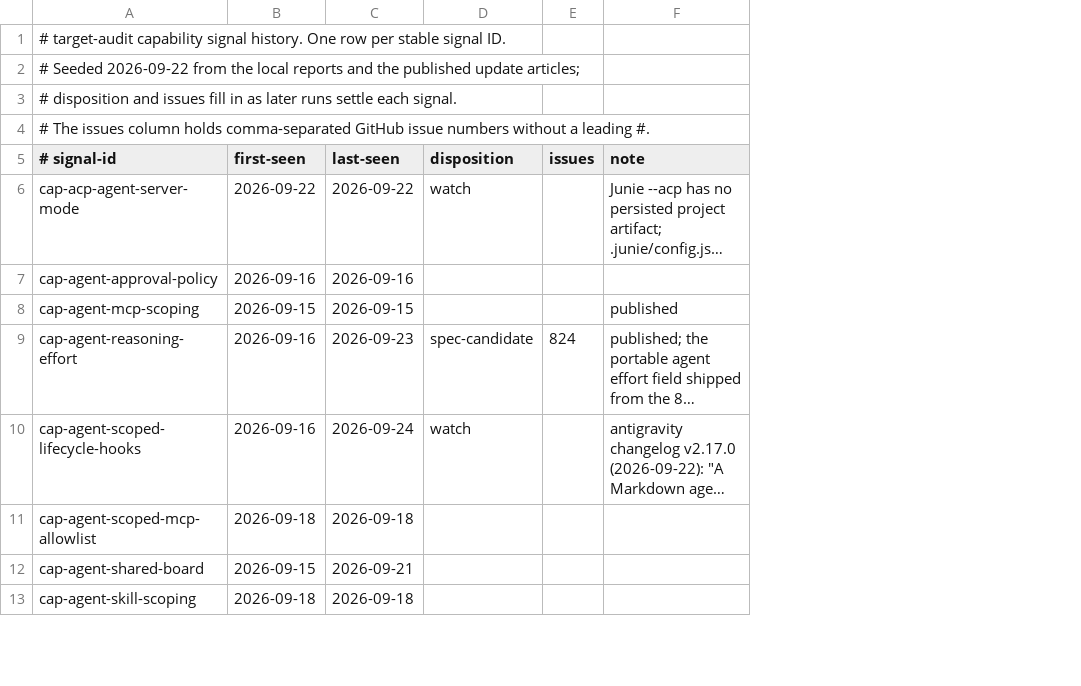
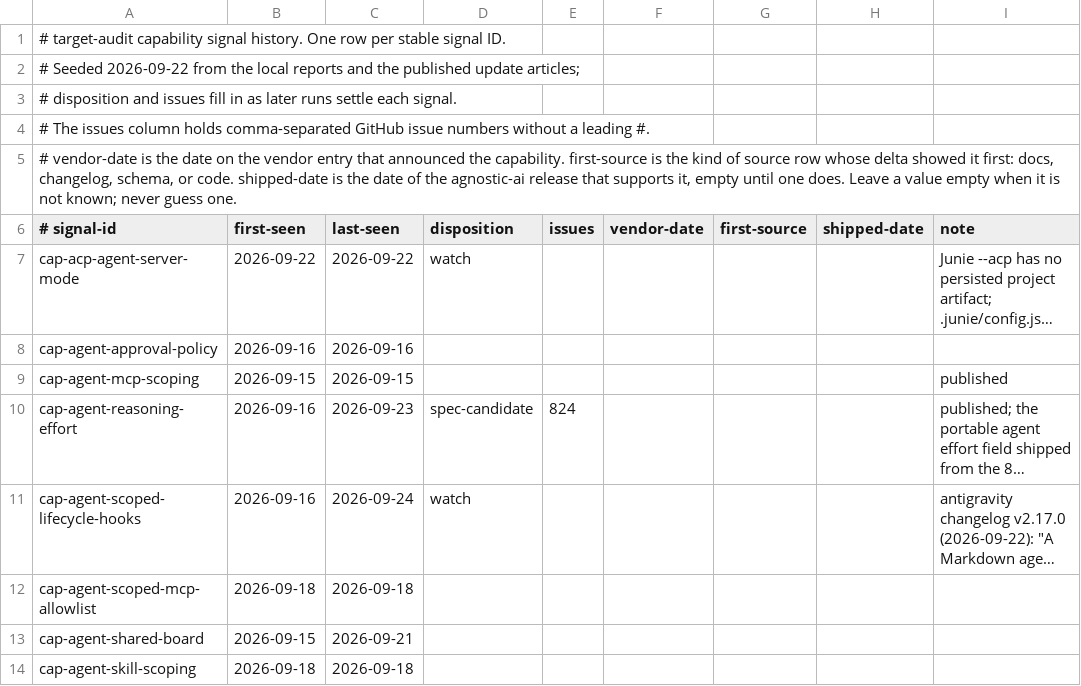
Before and after one commit to Chemaclass/agnostic-ai, a TSV file: scripts/target-audit/signals.tsv, drawn as a sheet; only a part is shown; long unchanged cells end in …; addresses are those after the commit; the diff names each change by its address in the sheet, - before the commit and + after, or states it on an @@ line.

Commit message:
feat(target-audit): record vendor, source, and ship dates per signal
signals.tsv gains vendor-date, first-source, and shipped-date, so the
gap from a vendor announcing a capability to an audit seeing it, and
from there to a release supporting it, can be measured per source kind.
Existing rows start empty rather than with guessed dates. A new test
checks every row keeps nine columns and valid dates.

```diff
--- a/scripts/target-audit/signals.tsv
+++ b/scripts/target-audit/signals.tsv
+column F (vendor-date), empty
+column G (first-source), empty
+column H (shipped-date), empty
+row 5: # vendor-date is the date on the vendor entry that announced the capability. first-source is the kind of source row whose delta showed it first: docs, changelog, schema, or code. shipped-date is the date of the agnostic-ai release that supports it, empty until one does. Leave a value empty when it is not known; never guess one.
```
Also changed, not shown: 3 other files.
